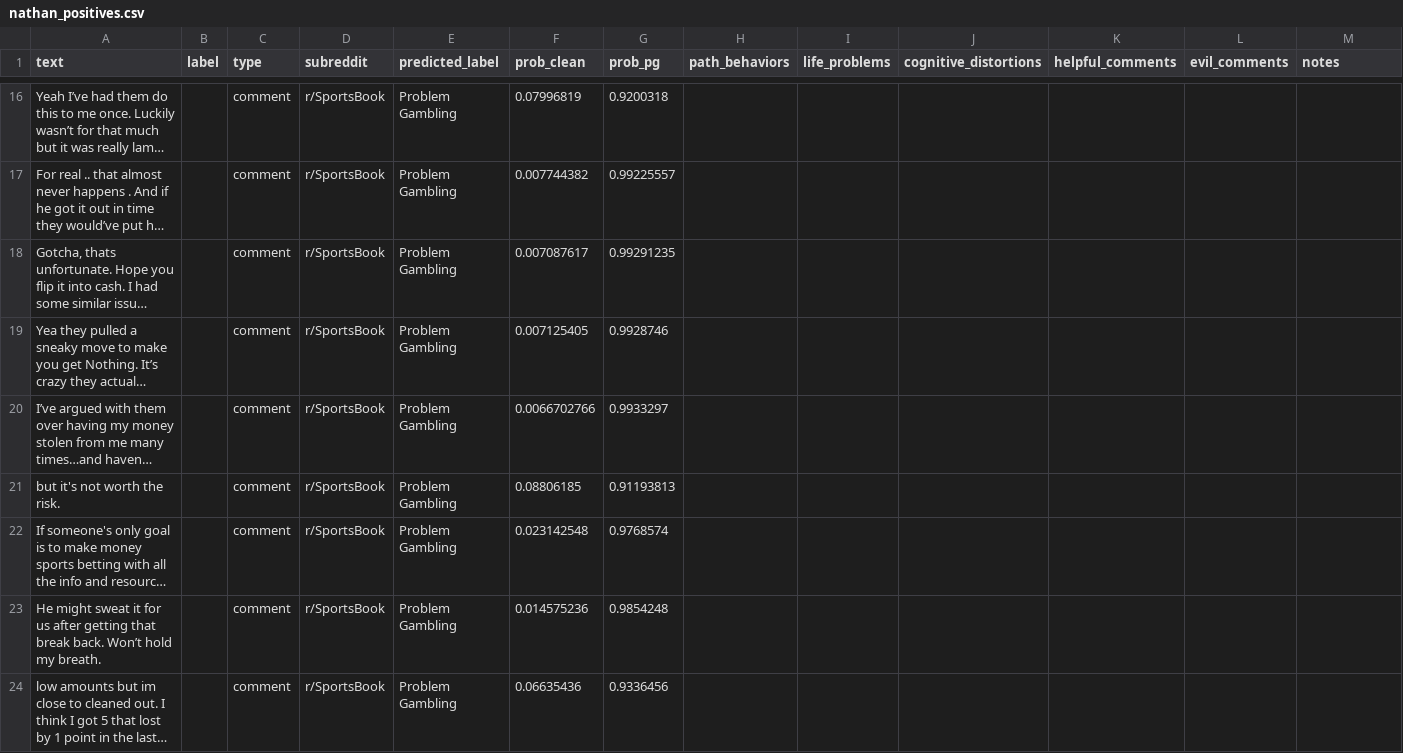
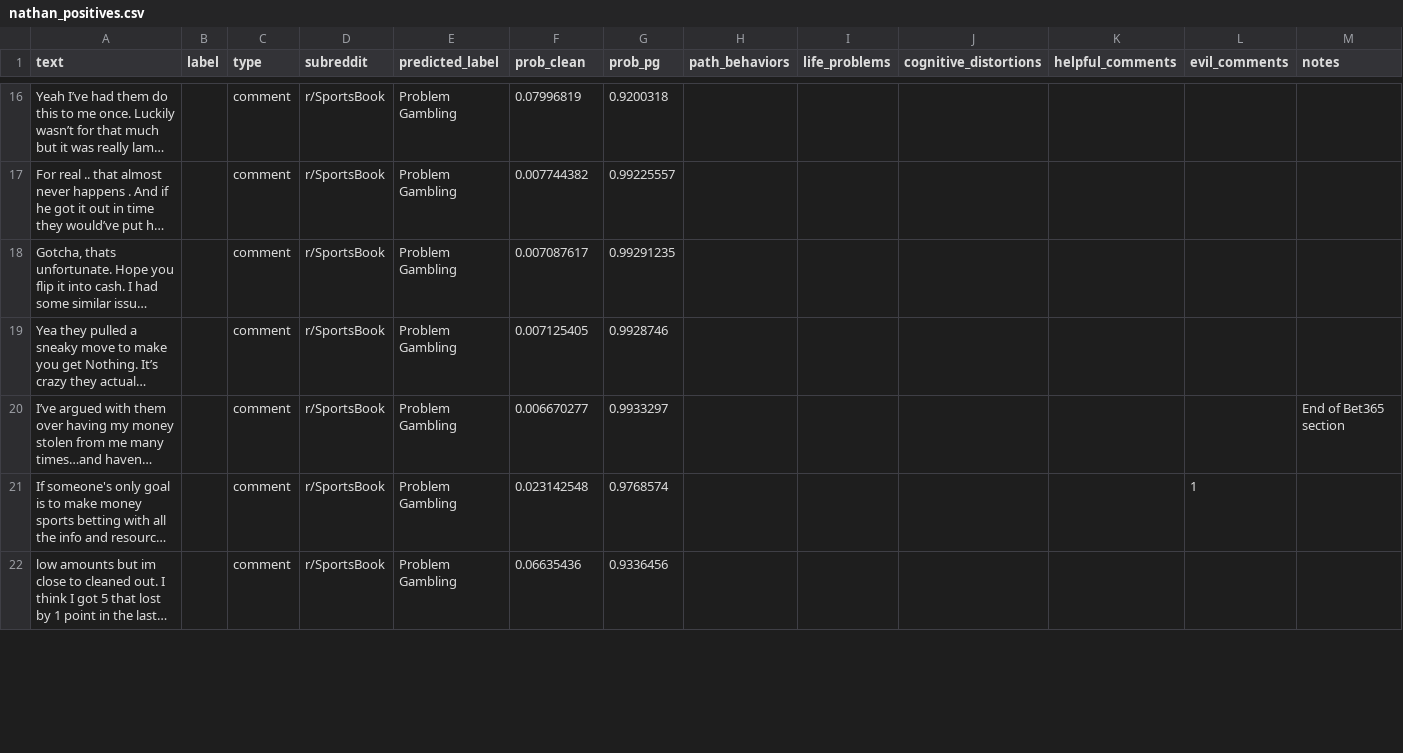
Before and after one commit to elipauly/Sports-Problem-Gambling-on-Reddit-CS4980, a CSV file: nathan_positives.csv, drawn as a sheet; only a part is shown, gaps mark what is left out; long unchanged cells end in …; removed rows and columns are numbered as before the commit, all else as after; the diff covers the shown part only; the diff names each change by its address in the sheet, - before the commit and + after, or states it on an @@ line.

```diff
--- a/nathan_positives.csv
+++ b/nathan_positives.csv
-F20 (prob_clean): 0.0066702766
+F20 (prob_clean): 0.006670277
-M20 (notes): (empty)
+M20 (notes): End of Bet365 section
-row 21: but it's not worth the risk. |  | comment | r/SportsBook | Problem Gambling | 0.08806185 | 0.91193813
-L21 (evil_comments): (empty)
+L21 (evil_comments): 1
-row 23: He might sweat it for us after getting that break back. Won’t hold my breath. |  | comment | r/SportsBook | Problem Gambling | 0.014575236 | 0.9854248
```
Also changed, not shown: 13 removed rows and 45 edited cells elsewhere in this file.
